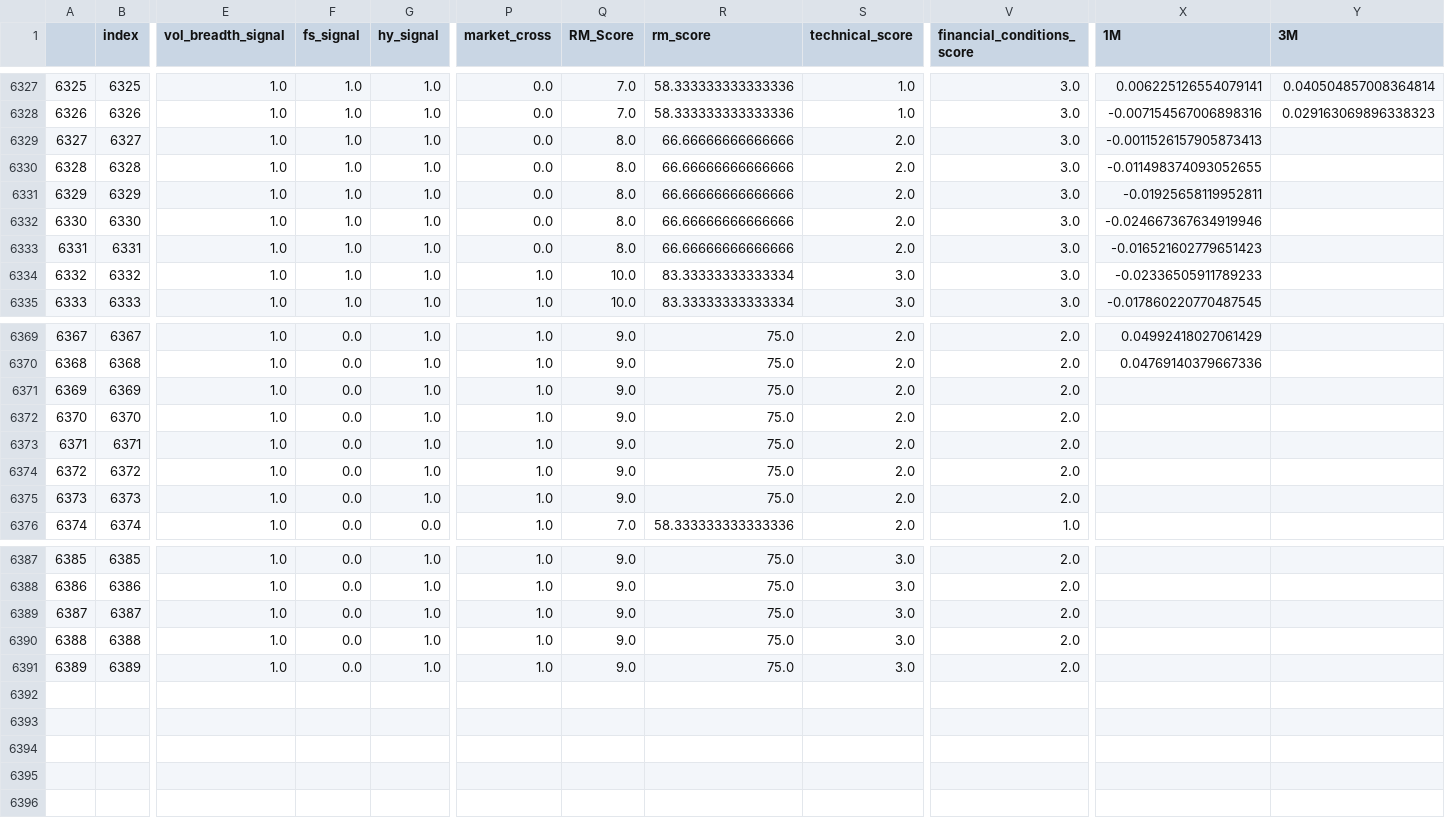
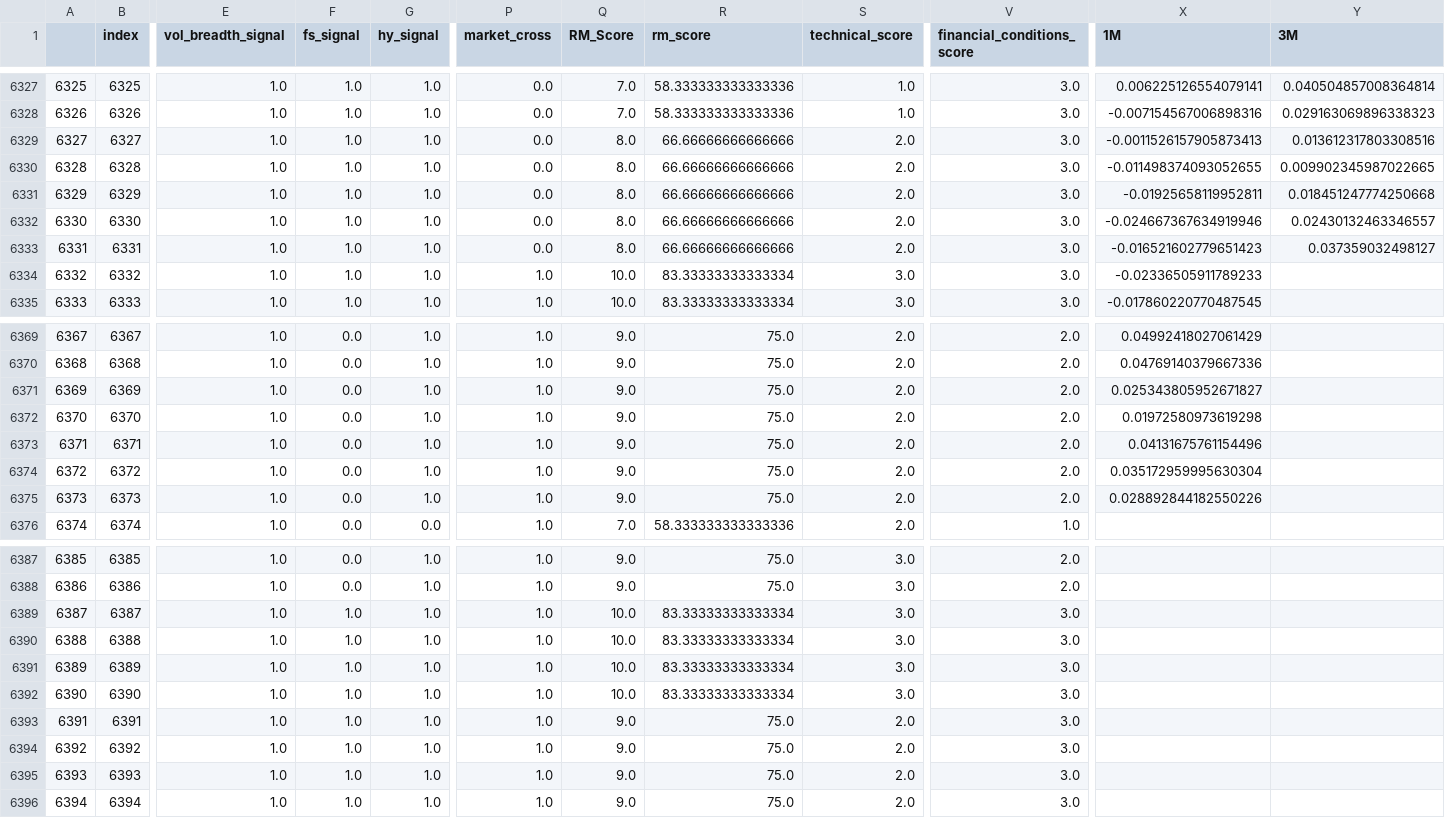
Before and after one commit to zhenik70/qrio, a CSV file: data/regime_model.csv, drawn as a sheet; only a part is shown, gaps mark what is left out; rows hold the shown columns only; the diff covers the shown part only; the diff names each change by its address in the sheet, - before the commit and + after, or states it on an @@ line.

```diff
--- a/data/regime_model.csv
+++ b/data/regime_model.csv
-Y6329 (3M): (empty)
+Y6329 (3M): 0.013612317803308516
-Y6330 (3M): (empty)
+Y6330 (3M): 0.009902345987022665
-Y6331 (3M): (empty)
+Y6331 (3M): 0.018451247774250668
-Y6332 (3M): (empty)
+Y6332 (3M): 0.02430132463346557
-Y6333 (3M): (empty)
+Y6333 (3M): 0.037359032498127
-X6371 (1M): (empty)
+X6371 (1M): 0.025343805952671827
-X6372 (1M): (empty)
+X6372 (1M): 0.01972580973619298
-X6373 (1M): (empty)
+X6373 (1M): 0.04131675761154496
-X6374 (1M): (empty)
+X6374 (1M): 0.035172959995630304
-X6375 (1M): (empty)
+X6375 (1M): 0.028892844182550226
-F6389:F6391 (fs_signal): 0.0
+F6389:F6391 (fs_signal): 1.0
-Q6389:Q6391 (RM_Score): 9.0
+Q6389:Q6391 (RM_Score): 10.0
-R6389:R6391 (rm_score): 75.0
+R6389:R6391 (rm_score): 83.33333333333334
-V6389:V6391 (financial_conditions_score): 2.0
+V6389:V6391 (financial_conditions_score): 3.0
+row 6392: 6390 | 6390 | 1.0 | 1.0 | 1.0 | 1.0 | 10.0 | 83.33333333333334 | 3.0 | 3.0
+row 6393: 6391 | 6391 | 1.0 | 1.0 | 1.0 | 1.0 | 9.0 | 75.0 | 2.0 | 3.0
+row 6394: 6392 | 6392 | 1.0 | 1.0 | 1.0 | 1.0 | 9.0 | 75.0 | 2.0 | 3.0
+row 6395: 6393 | 6393 | 1.0 | 1.0 | 1.0 | 1.0 | 9.0 | 75.0 | 2.0 | 3.0
+row 6396: 6394 | 6394 | 1.0 | 1.0 | 1.0 | 1.0 | 9.0 | 75.0 | 2.0 | 3.0
```
Also changed, not shown: 20 edited cells elsewhere in this file, data/rs_model.csv, data/rs_model_sprd.csv, 3 other files.
